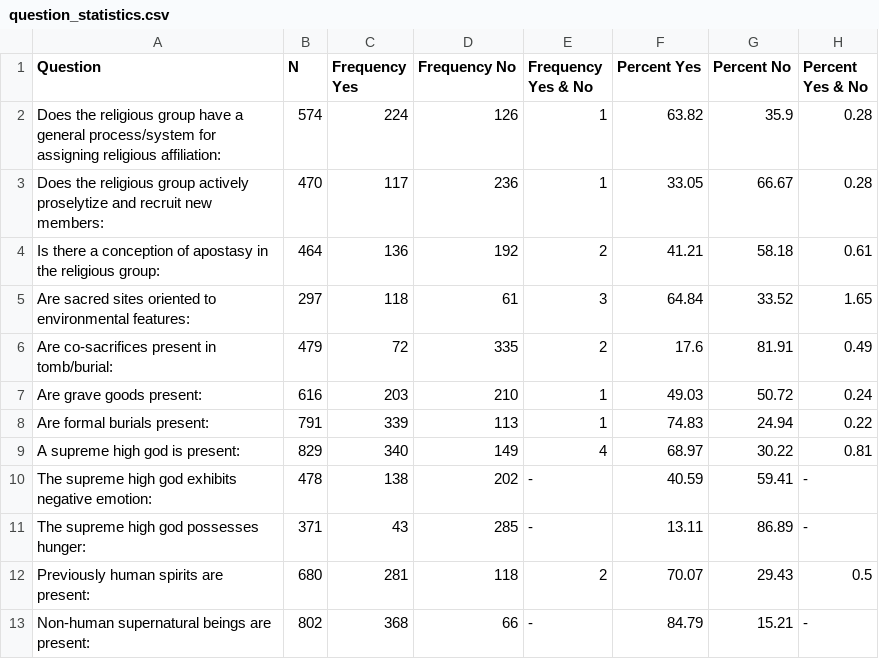
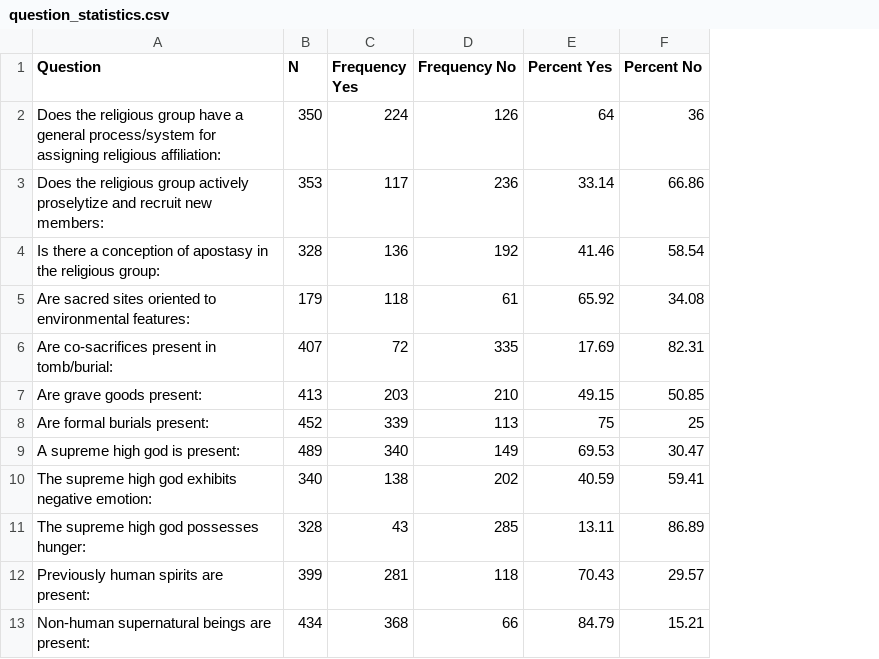
Before and after one commit to religionhistory/ecology_pilot, a CSV file: results/question_statistics.csv, drawn as a sheet; only a part is shown; removed rows and columns are numbered as before the commit, all else as after; the diff covers the shown part only; the diff names each change by its address in the sheet, - before the commit and + after, or states it on an @@ line.

```diff
--- a/results/question_statistics.csv
+++ b/results/question_statistics.csv
-column E (Frequency Yes & No), rows 2-13: 1 | 1 | 2 | 3 | 2 | 1 | 1 | 4 | - | - | 2 | -
-column H (Percent Yes & No), rows 2-13: 0.28 | 0.28 | 0.61 | 1.65 | 0.49 | 0.24 | 0.22 | 0.81 | - | - | 0.5 | -
-B2 (N): 574
+B2 (N): 350
-E2 (Percent Yes): 63.82
+E2 (Percent Yes): 64
-F2 (Percent No): 35.9
+F2 (Percent No): 36
-B3 (N): 470
+B3 (N): 353
-E3 (Percent Yes): 33.05
+E3 (Percent Yes): 33.14
-F3 (Percent No): 66.67
+F3 (Percent No): 66.86
-B4 (N): 464
+B4 (N): 328
-E4 (Percent Yes): 41.21
+E4 (Percent Yes): 41.46
-F4 (Percent No): 58.18
+F4 (Percent No): 58.54
-B5 (N): 297
+B5 (N): 179
-E5 (Percent Yes): 64.84
+E5 (Percent Yes): 65.92
-F5 (Percent No): 33.52
+F5 (Percent No): 34.08
-B6 (N): 479
+B6 (N): 407
-E6 (Percent Yes): 17.6
+E6 (Percent Yes): 17.69
-F6 (Percent No): 81.91
+F6 (Percent No): 82.31
-B7 (N): 616
+B7 (N): 413
-E7 (Percent Yes): 49.03
+E7 (Percent Yes): 49.15
-F7 (Percent No): 50.72
+F7 (Percent No): 50.85
-B8 (N): 791
+B8 (N): 452
-E8 (Percent Yes): 74.83
+E8 (Percent Yes): 75
-F8 (Percent No): 24.94
+F8 (Percent No): 25
-B9 (N): 829
+B9 (N): 489
-E9 (Percent Yes): 68.97
+E9 (Percent Yes): 69.53
-F9 (Percent No): 30.22
+F9 (Percent No): 30.47
-B10 (N): 478
+B10 (N): 340
-B11 (N): 371
+B11 (N): 328
-B12 (N): 680
+B12 (N): 399
-E12 (Percent Yes): 70.07
+E12 (Percent Yes): 70.43
-F12 (Percent No): 29.43
+F12 (Percent No): 29.57
-B13 (N): 802
+B13 (N): 434
```
Also changed, not shown: 28 edited cells elsewhere in this file, results/4668.csv, results/4828.csv, 13 other files.
